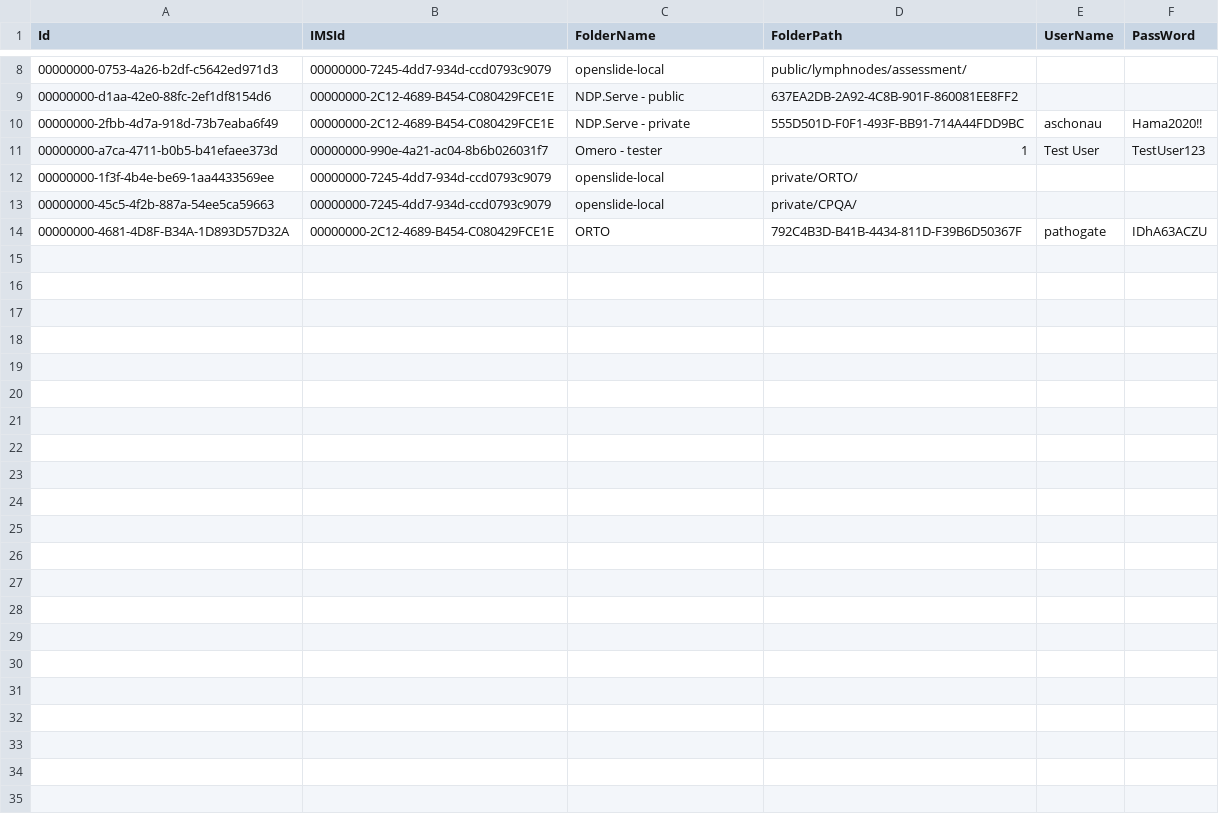
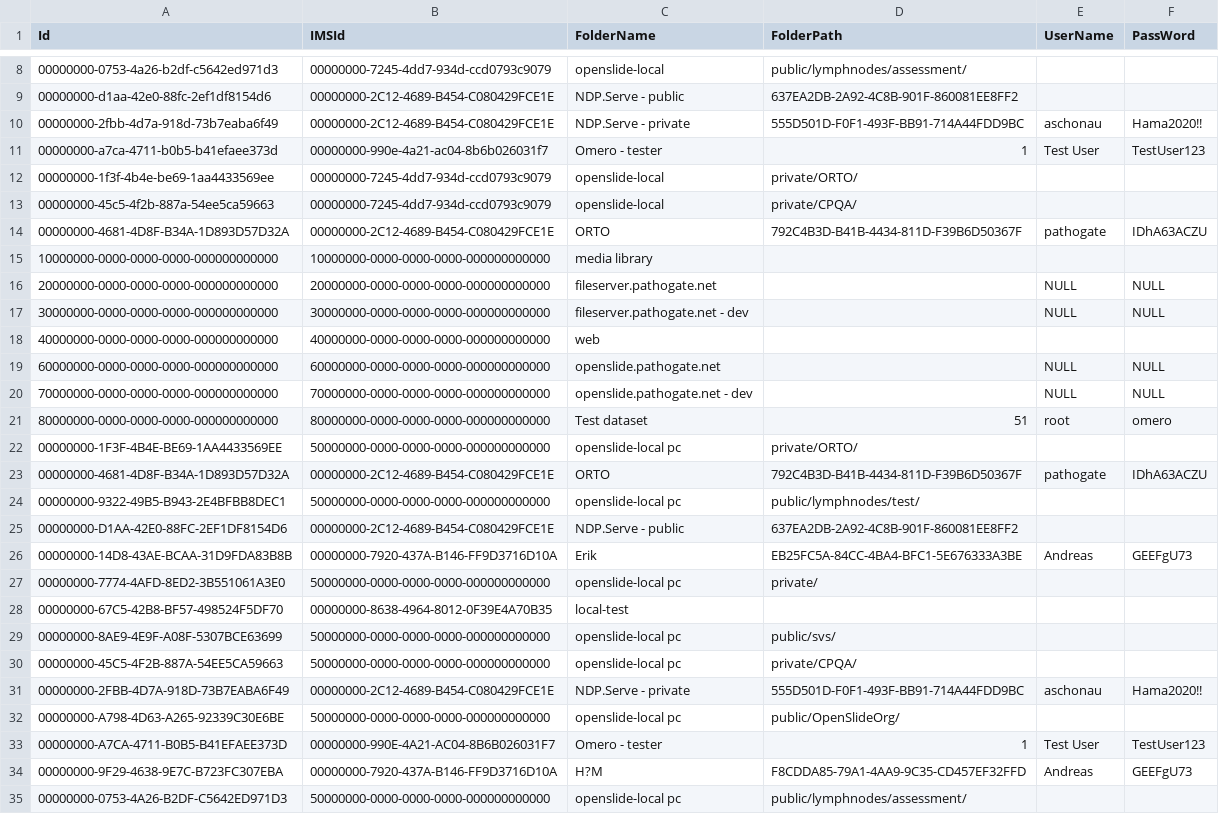
Before and after one commit to Gobling/PathoGateTestData, a CSV file: PG_IMSFolders.csv, drawn as a sheet; only a part is shown, gaps mark what is left out.

```diff
--- a/PG_IMSFolders.csv
+++ b/PG_IMSFolders.csv
@@ -14 +14,22 @@ Id;IMSId;FolderName;FolderPath;UserName;PassWord
 00000000-4681-4D8F-B34A-1D893D57D32A;00000000-2C12-4689-B454-C080429FCE1E;ORTO;792C4B3D-B41B-4434-811D-F39B6D50367F;pathogate;IDhA63ACZU
+10000000-0000-0000-0000-000000000000;10000000-0000-0000-0000-000000000000;media library;;;
+20000000-0000-0000-0000-000000000000;20000000-0000-0000-0000-000000000000;fileserver.pathogate.net;;NULL;NULL
+30000000-0000-0000-0000-000000000000;30000000-0000-0000-0000-000000000000;fileserver.pathogate.net - dev;;NULL;NULL
+40000000-0000-0000-0000-000000000000;40000000-0000-0000-0000-000000000000;web;;;
+60000000-0000-0000-0000-000000000000;60000000-0000-0000-0000-000000000000;openslide.pathogate.net;;NULL;NULL
+70000000-0000-0000-0000-000000000000;70000000-0000-0000-0000-000000000000;openslide.pathogate.net - dev;;NULL;NULL
+80000000-0000-0000-0000-000000000000;80000000-0000-0000-0000-000000000000;Test dataset;51;root;omero
+00000000-1F3F-4B4E-BE69-1AA4433569EE;50000000-0000-0000-0000-000000000000;openslide-local pc;private/ORTO/;;
+00000000-4681-4D8F-B34A-1D893D57D32A;00000000-2C12-4689-B454-C080429FCE1E;ORTO;792C4B3D-B41B-4434-811D-F39B6D50367F;pathogate;IDhA63ACZU
+00000000-9322-49B5-B943-2E4BFBB8DEC1;50000000-0000-0000-0000-000000000000;openslide-local pc;public/lymphnodes/test/;;
+00000000-D1AA-42E0-88FC-2EF1DF8154D6;00000000-2C12-4689-B454-C080429FCE1E;NDP.Serve - public;637EA2DB-2A92-4C8B-901F-860081EE8FF2;;
+00000000-14D8-43AE-BCAA-31D9FDA83B8B;00000000-7920-437A-B146-FF9D3716D10A;Erik;EB25FC5A-84CC-4BA4-BFC1-5E676333A3BE;Andreas;GEEFgU73
+00000000-7774-4AFD-8ED2-3B551061A3E0;50000000-0000-0000-0000-000000000000;openslide-local pc;private/;;
+00000000-67C5-42B8-BF57-498524F5DF70;00000000-8638-4964-8012-0F39E4A70B35;local-test;;;
+00000000-8AE9-4E9F-A08F-5307BCE63699;50000000-0000-0000-0000-000000000000;openslide-local pc;public/svs/;;
+00000000-45C5-4F2B-887A-54EE5CA59663;50000000-0000-0000-0000-000000000000;openslide-local pc;private/CPQA/;;
+00000000-2FBB-4D7A-918D-73B7EABA6F49;00000000-2C12-4689-B454-C080429FCE1E;NDP.Serve - private;555D501D-F0F1-493F-BB91-714A44FDD9BC;aschonau;Hama2020!!
+00000000-A798-4D63-A265-92339C30E6BE;50000000-0000-0000-0000-000000000000;openslide-local pc;public/OpenSlideOrg/;;
+00000000-A7CA-4711-B0B5-B41EFAEE373D;00000000-990E-4A21-AC04-8B6B026031F7;Omero - tester;1;Test User;TestUser123
+00000000-9F29-4638-9E7C-B723FC307EBA;00000000-7920-437A-B146-FF9D3716D10A;H?M;F8CDDA85-79A1-4AA9-9C35-CD457EF32FFD;Andreas;GEEFgU73
+00000000-0753-4A26-B2DF-C5642ED971D3;50000000-0000-0000-0000-000000000000;openslide-local pc;public/lymphnodes/assessment/;;
```
Also changed, not shown: PG_IMSs.csv, PG_WSImages.csv.
